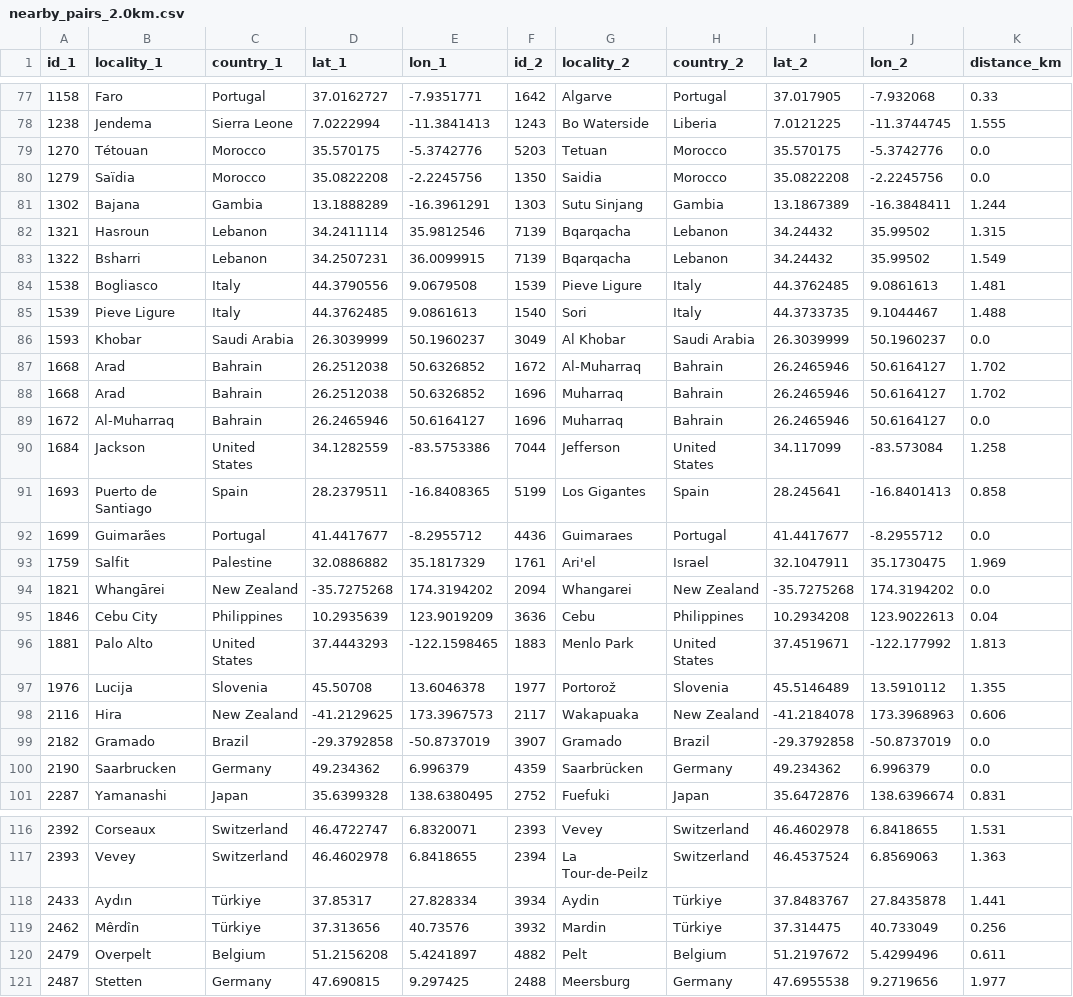
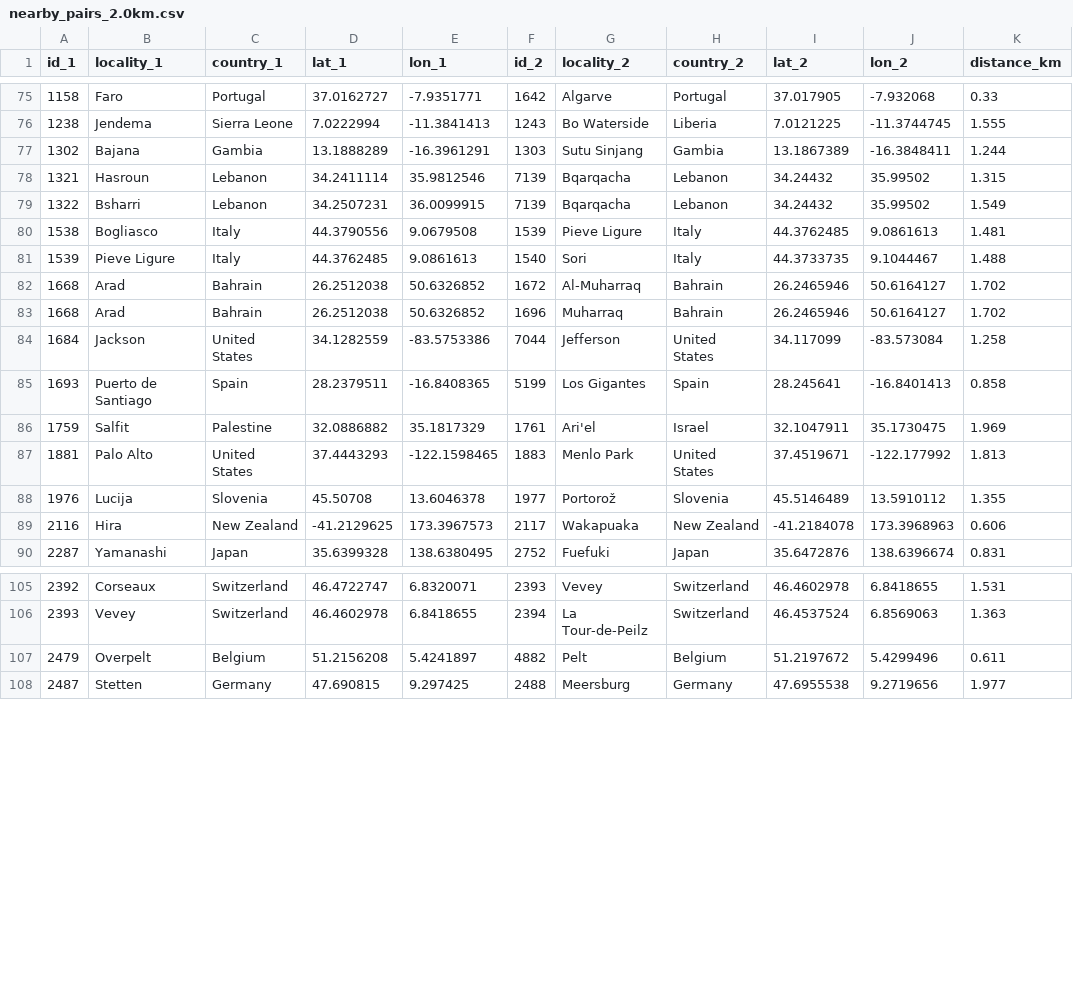
Before and after one commit to crowd-dataset/crowd, a CSV file: nearby_pairs_2.0km.csv, drawn as a sheet; only a part is shown, gaps mark what is left out; the diff covers the shown part only.

```diff
--- a/nearby_pairs_2.0km.csv
+++ b/nearby_pairs_2.0km.csv
@@ -78,4 +76,2 @@ id_1,locality_1,country_1,lat_1,lon_1,id_2,locality_2,country_2,lat_2,lon_2,dist
 1238,Jendema,Sierra Leone,7.0222994,-11.3841413,1243,Bo Waterside,Liberia,7.0121225,-11.3744745,1.555
-1270,Tétouan,Morocco,35.570175,-5.3742776,5203,Tetuan,Morocco,35.570175,-5.3742776,0.0
-1279,Saïdia,Morocco,35.0822208,-2.2245756,1350,Saidia,Morocco,35.0822208,-2.2245756,0.0
 1302,Bajana,Gambia,13.1888289,-16.3961291,1303,Sutu Sinjang,Gambia,13.1867389,-16.3848411,1.244
@@ -85,12 +81,7 @@ id_1,locality_1,country_1,lat_1,lon_1,id_2,locality_2,country_2,lat_2,lon_2,dist
 1539,Pieve Ligure,Italy,44.3762485,9.0861613,1540,Sori,Italy,44.3733735,9.1044467,1.488
-1593,Khobar,Saudi Arabia,26.3039999,50.1960237,3049,Al Khobar,Saudi Arabia,26.3039999,50.1960237,0.0
 1668,Arad,Bahrain,26.2512038,50.6326852,1672,Al-Muharraq,Bahrain,26.2465946,50.6164127,1.702
 1668,Arad,Bahrain,26.2512038,50.6326852,1696,Muharraq,Bahrain,26.2465946,50.6164127,1.702
-1672,Al-Muharraq,Bahrain,26.2465946,50.6164127,1696,Muharraq,Bahrain,26.2465946,50.6164127,0.0
 1684,Jackson,United States,34.1282559,-83.5753386,7044,Jefferson,United States,34.117099,-83.573084,1.258
 1693,Puerto de Santiago,Spain,28.2379511,-16.8408365,5199,Los Gigantes,Spain,28.245641,-16.8401413,0.858
-1699,Guimarães,Portugal,41.4417677,-8.2955712,4436,Guimaraes,Portugal,41.4417677,-8.2955712,0.0
 1759,Salfit,Palestine,32.0886882,35.1817329,1761,Ari'el,Israel,32.1047911,35.1730475,1.969
-1821,Whangārei,New Zealand,-35.7275268,174.3194202,2094,Whangarei,New Zealand,-35.7275268,174.3194202,0.0
-1846,Cebu City,Philippines,10.2935639,123.9019209,3636,Cebu,Philippines,10.2934208,123.9022613,0.04
 1881,Palo Alto,United States,37.4443293,-122.1598465,1883,Menlo Park,United States,37.4519671,-122.177992,1.813
@@ -98,4 +89,2 @@ id_1,locality_1,country_1,lat_1,lon_1,id_2,locality_2,country_2,lat_2,lon_2,dist
 2116,Hira,New Zealand,-41.2129625,173.3967573,2117,Wakapuaka,New Zealand,-41.2184078,173.3968963,0.606
-2182,Gramado,Brazil,-29.3792858,-50.8737019,3907,Gramado,Brazil,-29.3792858,-50.8737019,0.0
-2190,Saarbrucken,Germany,49.234362,6.996379,4359,Saarbrücken,Germany,49.234362,6.996379,0.0
 2287,Yamanashi,Japan,35.6399328,138.6380495,2752,Fuefuki,Japan,35.6472876,138.6396674,0.831
@@ -117,4 +106,2 @@ id_1,locality_1,country_1,lat_1,lon_1,id_2,locality_2,country_2,lat_2,lon_2,dist
 2393,Vevey,Switzerland,46.4602978,6.8418655,2394,La Tour-de-Peilz,Switzerland,46.4537524,6.8569063,1.363
-2433,Aydın,Türkiye,37.85317,27.828334,3934,Aydin,Türkiye,37.8483767,27.8435878,1.441
-2462,Mêrdîn,Türkiye,37.313656,40.73576,3932,Mardin,Türkiye,37.314475,40.733049,0.256
 2479,Overpelt,Belgium,51.2156208,5.4241897,4882,Pelt,Belgium,51.2197672,5.4299496,0.611
```
Also changed, not shown: 4 removed rows elsewhere in this file, 3 other files.
